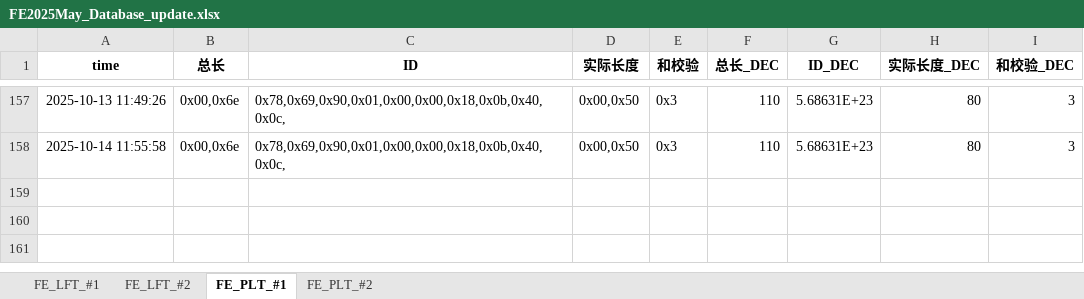
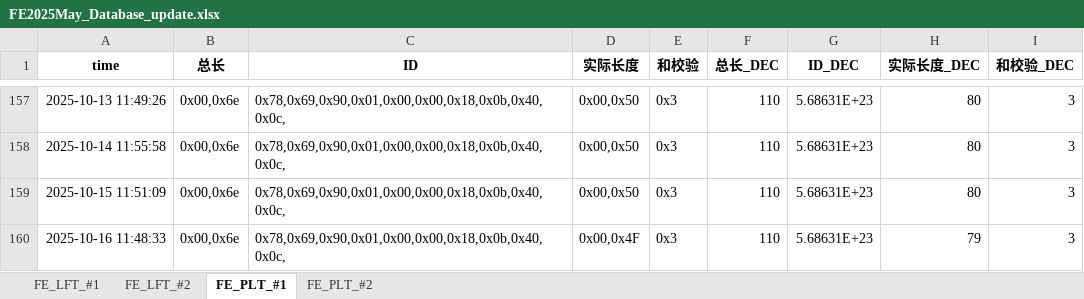
Before and after one commit to weichencsu/millwear_demoapp, an Excel workbook: FE2025May_Database_update.xlsx, sheet FE_PLT_#1, drawn as a sheet; only a part is shown, gaps mark what is left out; values as stored, in another font and other column widths than the file's, no borders; the diff names each change by its address in the sheet, - before the commit and + after, or states it on an @@ line.

```diff
--- a/FE2025May_Database_update.xlsx (sheet FE_PLT_#1)
+++ b/FE2025May_Database_update.xlsx (sheet FE_PLT_#1)
+row 159: 2025-10-15 11:51:09 | 0x00,0x6e | 0x78,0x69,0x90,0x01,0x00,0x00,0x18,0x0b,0x40,0x0c, | 0x00,0x50 | 0x3 | 110 | 5.68631E+23 | 80 | 3
+row 160: 2025-10-16 11:48:33 | 0x00,0x6e | 0x78,0x69,0x90,0x01,0x00,0x00,0x18,0x0b,0x40,0x0c, | 0x00,0x4F | 0x3 | 110 | 5.68631E+23 | 79 | 3
```
Also changed, not shown: sheet FE_PLT_#2, sheet FE_LFT_#2, sheet FE_LFT_#1.
